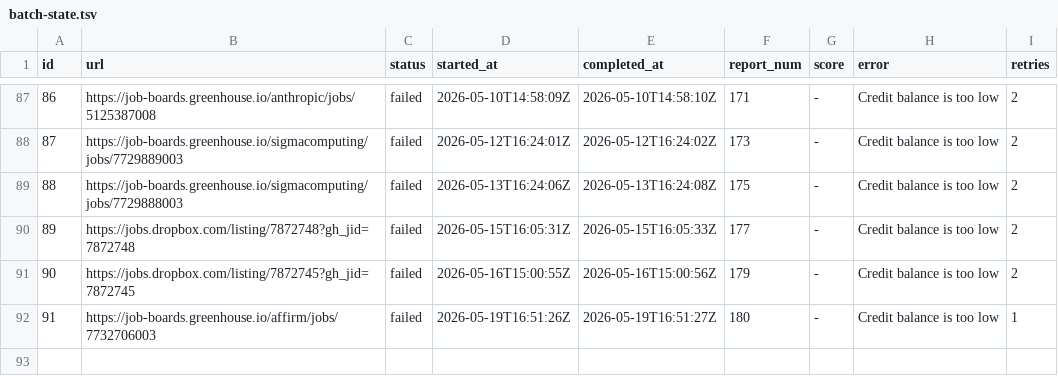
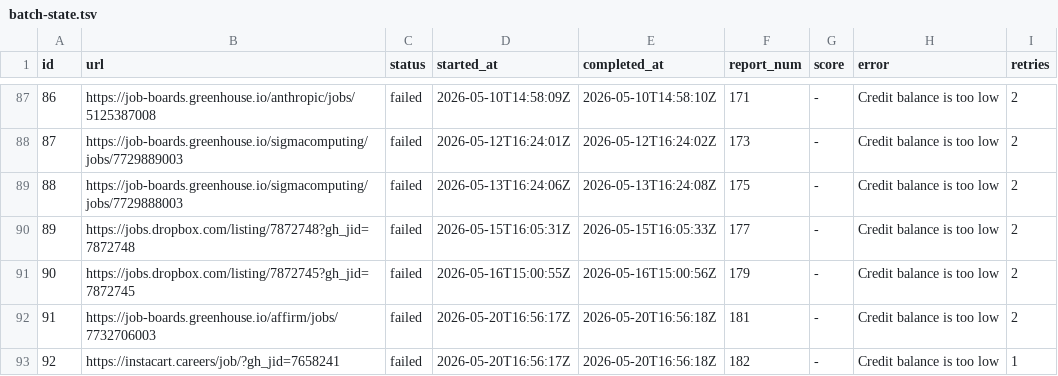
Before and after one commit to snigdhagaddam94/WorldOfAI, a TSV file: CareerOps/batch/batch-state.tsv, drawn as a sheet; only a part is shown, gaps mark what is left out.

```diff
--- a/CareerOps/batch/batch-state.tsv
+++ b/CareerOps/batch/batch-state.tsv
@@ -91,2 +91,3 @@ id	url	status	started_at	completed_at	report_num	score	error	retries
 90	https://jobs.dropbox.com/listing/7872745?gh_jid=7872745	failed	2026-05-16T15:00:55Z	2026-05-16T15:00:56Z	179	-	Credit balance is too low 	2
-91	https://job-boards.greenhouse.io/affirm/jobs/7732706003	failed	2026-05-19T16:51:26Z	2026-05-19T16:51:27Z	180	-	Credit balance is too low 	1
+91	https://job-boards.greenhouse.io/affirm/jobs/7732706003	failed	2026-05-20T16:56:17Z	2026-05-20T16:56:18Z	181	-	Credit balance is too low 	2
+92	https://instacart.careers/job/?gh_jid=7658241	failed	2026-05-20T16:56:17Z	2026-05-20T16:56:18Z	182	-	Credit balance is too low 	1
```
Also changed, not shown: 3 other files.
